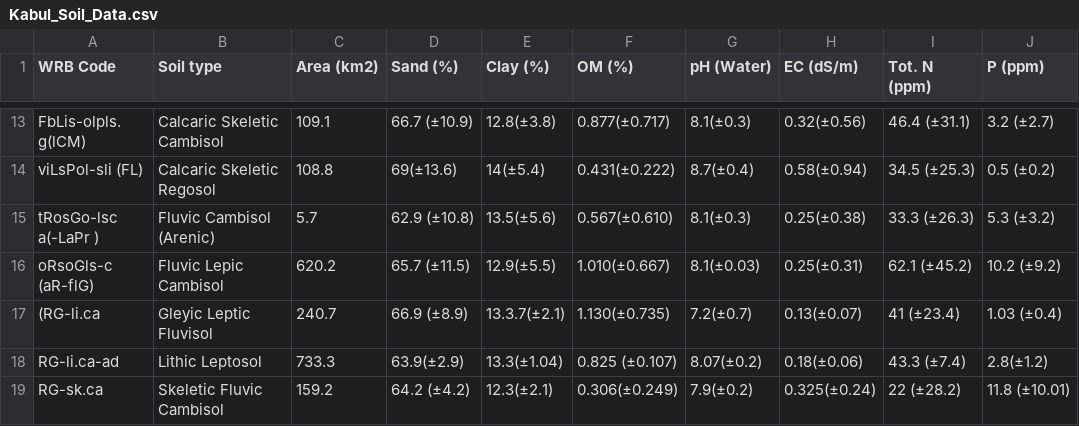
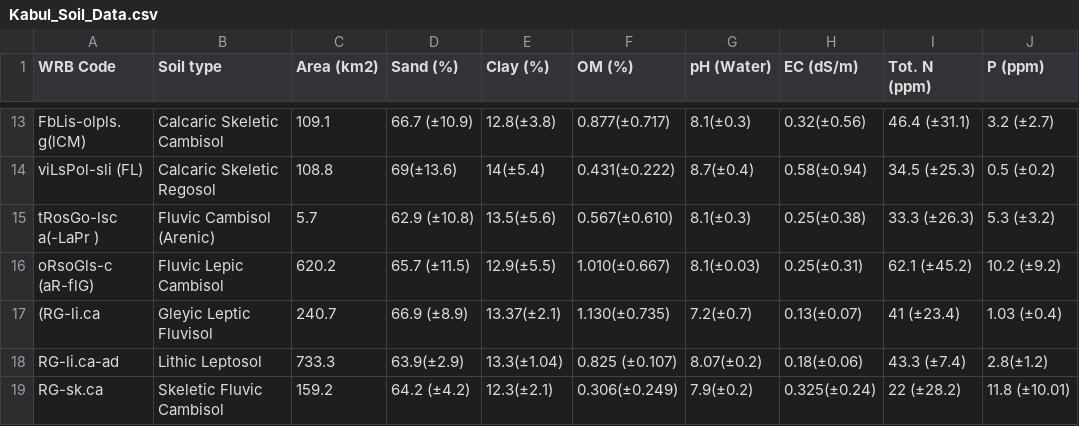
Before and after one commit to mchatter/ML-Climate-Final-Project-Template, a CSV file: data/Kabul_Soil_Data.csv, drawn as a sheet; only a part is shown, gaps mark what is left out; the diff names each change by its address in the sheet, - before the commit and + after, or states it on an @@ line.

Commit message:
Update Kabul_Soil_Data.csv
Removed stray decimal point (error was in original PDF manuscript).

```diff
--- a/data/Kabul_Soil_Data.csv
+++ b/data/Kabul_Soil_Data.csv
-E17 (Clay (%)): 13.3.7(±2.1)
+E17 (Clay (%)): 13.37(±2.1)
```
